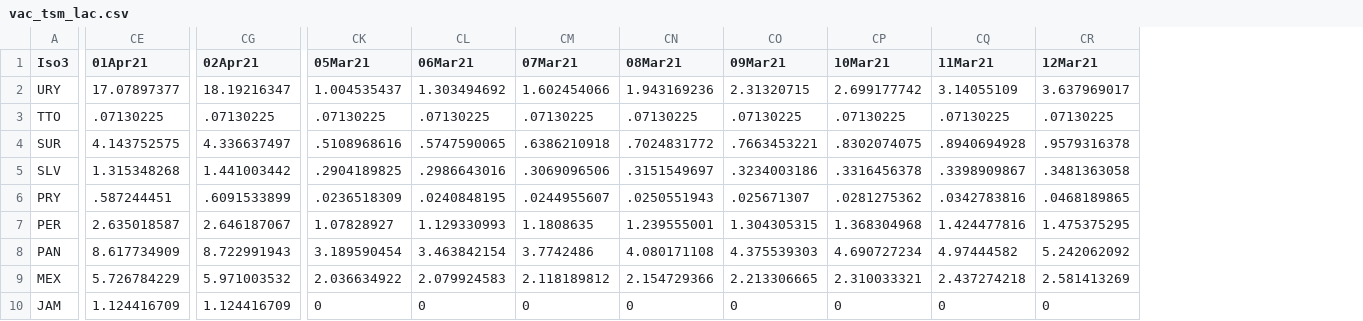
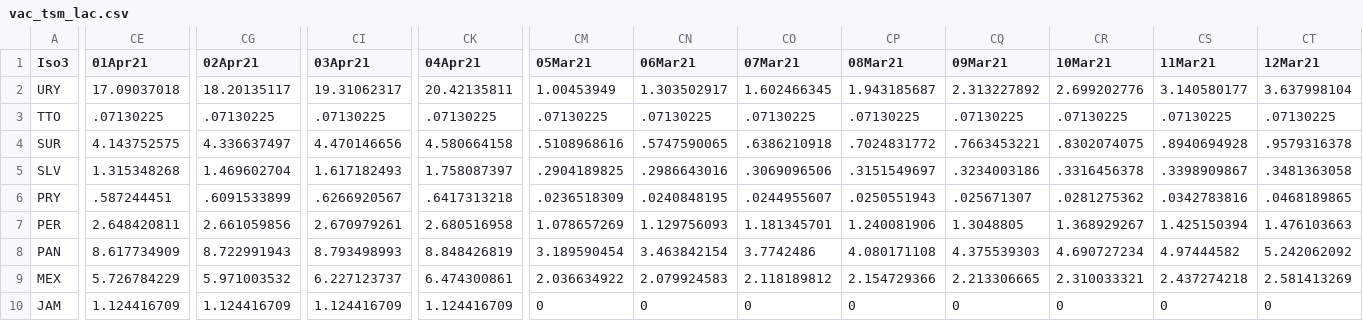
Before and after one commit to camilavalenciaro/COVID19-Flourish, a CSV file: data/vac/vac_tsm_lac.csv, drawn as a sheet; only a part is shown, gaps mark what is left out; addresses are those after the commit; the diff covers the shown part only; the diff names each change by its address in the sheet, - before the commit and + after, or states it on an @@ line.

```diff
--- a/data/vac/vac_tsm_lac.csv
+++ b/data/vac/vac_tsm_lac.csv
+column CI (03Apr21), rows 2-10: 19.31062317 | .07130225 | 4.470146656 | 1.617182493 | .6266920567 | 2.670979261 | 8.793498993 | 6.227123737 | 1.124416709
+column CK (04Apr21), rows 2-10: 20.42135811 | .07130225 | 4.580664158 | 1.758087397 | .6417313218 | 2.680516958 | 8.848426819 | 6.474300861 | 1.124416709
-CE2 (01Apr21): 17.07897377
+CE2 (01Apr21): 17.09037018
-CG2 (02Apr21): 18.19216347
+CG2 (02Apr21): 18.20135117
-CM2 (05Mar21): 1.004535437
+CM2 (05Mar21): 1.00453949
-CN2 (06Mar21): 1.303494692
+CN2 (06Mar21): 1.303502917
-CO2 (07Mar21): 1.602454066
+CO2 (07Mar21): 1.602466345
-CP2 (08Mar21): 1.943169236
+CP2 (08Mar21): 1.943185687
-CQ2 (09Mar21): 2.31320715
+CQ2 (09Mar21): 2.313227892
-CR2 (10Mar21): 2.699177742
+CR2 (10Mar21): 2.699202776
-CS2 (11Mar21): 3.14055109
+CS2 (11Mar21): 3.140580177
-CT2 (12Mar21): 3.637969017
+CT2 (12Mar21): 3.637998104
-CG5 (02Apr21): 1.441003442
+CG5 (02Apr21): 1.469602704
-CE7 (01Apr21): 2.635018587
+CE7 (01Apr21): 2.648420811
-CG7 (02Apr21): 2.646187067
+CG7 (02Apr21): 2.661059856
-CM7 (05Mar21): 1.07828927
+CM7 (05Mar21): 1.078657269
-CN7 (06Mar21): 1.129330993
+CN7 (06Mar21): 1.129756093
-CO7 (07Mar21): 1.1808635
+CO7 (07Mar21): 1.181345701
-CP7 (08Mar21): 1.239555001
+CP7 (08Mar21): 1.240081906
-CQ7 (09Mar21): 1.304305315
+CQ7 (09Mar21): 1.3048805
-CR7 (10Mar21): 1.368304968
+CR7 (10Mar21): 1.368929267
-CS7 (11Mar21): 1.424477816
+CS7 (11Mar21): 1.425150394
-CT7 (12Mar21): 1.475375295
+CT7 (12Mar21): 1.476103663
```
Also changed, not shown: 136 edited cells elsewhere in this file, data/vac/vac_ch_all.csv, data/vac/vac_ch_lac.csv, 6 other files.
